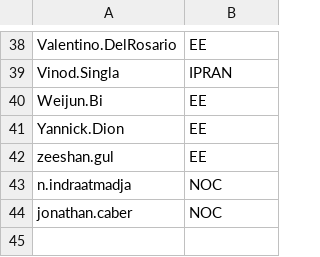
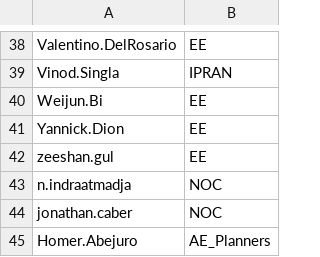
Before and after one commit to Ash-IPRANOps/Ash-IPRANOps.github.io, a CSV file: UAccess.csv, drawn as a sheet; only a part is shown, gaps mark what is left out.

Commit message:
Update UAccess.csv

```diff
--- a/UAccess.csv
+++ b/UAccess.csv
@@ -44 +44,2 @@ n.indraatmadja,NOC
 jonathan.caber,NOC
+Homer.Abejuro,AE_Planners
```
